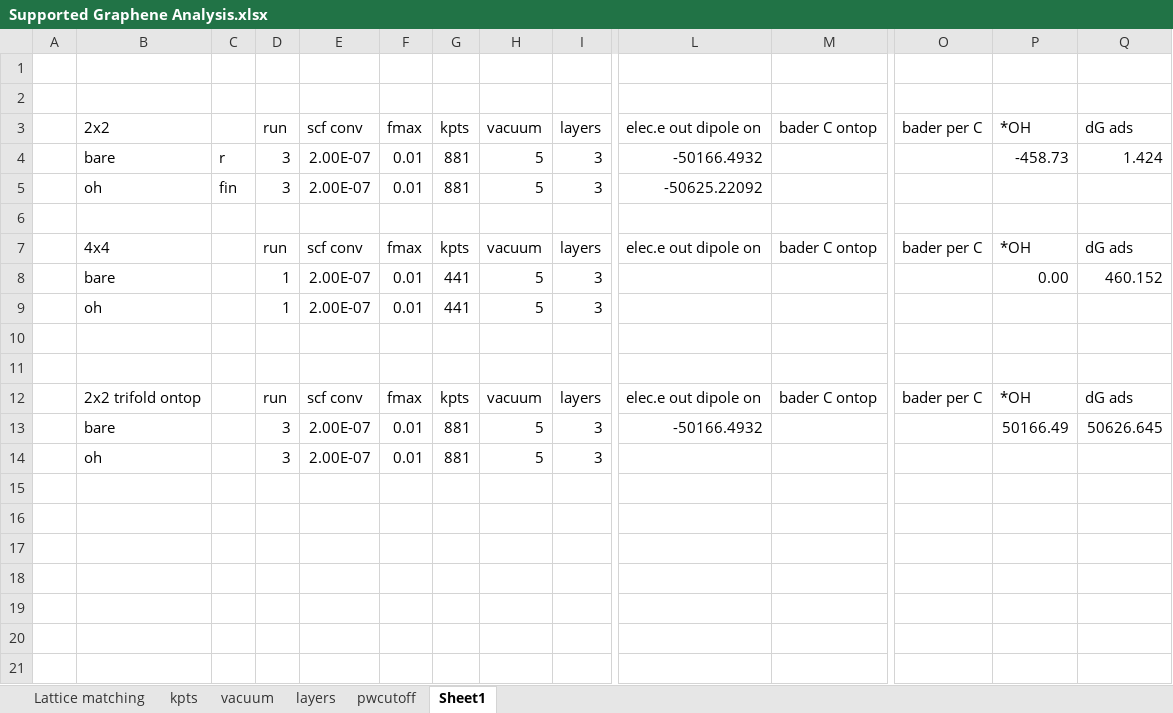
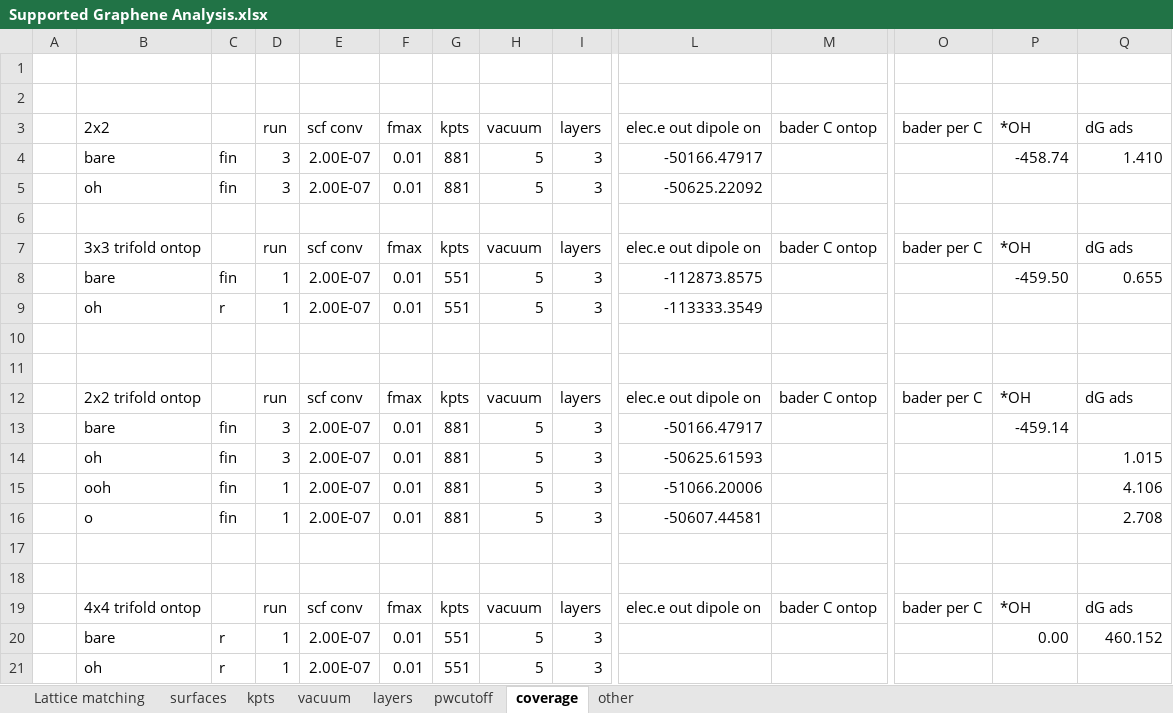
Before and after one commit to flash-jaehyun/Supported_Graphene_2018, an Excel workbook: data/Supported Graphene Analysis.xlsx, sheet coverage, drawn as a sheet; only a part is shown, gaps mark what is left out; values as stored, in another font and other column widths than the file's, no borders; rows hold the shown columns only; the diff names each change by its address in the sheet, - before the commit and + after, or states it on an @@ line.

Commit message:
updated analysis excel file

```diff
--- a/data/Supported Graphene Analysis.xlsx (sheet coverage)
+++ b/data/Supported Graphene Analysis.xlsx (sheet coverage)
-sheet tab: Sheet1
+sheet tab: coverage
+sheet tab: surfaces
+sheet tab: other
-C4: r
+C4: fin
-L4: -50166.4932
+L4: -50166.47917
-P4: -458.73
+P4: -458.74
-Q4: 1.424
+Q4: 1.410
-B7: 4x4
+B7: 3x3 trifold ontop
-C8: (empty)
+C8: fin
-G8:G9: 441
+G8:G9: 551
-L8: (empty)
+L8: -112873.8575
-P8: 0.00
+P8: -459.50
-Q8: 460.152
+Q8: 0.655
-C9: (empty)
+C9: r
-L9: (empty)
+L9: -113333.3549
-C13:C14: (empty)
+C13:C14: fin
-L13: -50166.4932
+L13: -50166.47917
-P13: 50166.49
+P13: -459.14
-Q13: 50626.645
+Q13: (empty)
-L14: (empty)
+L14: -50625.61593
-Q14: (empty)
+Q14: 1.015
+row 15:  | ooh | fin | 1 | 2.00E-07 | 0.01 | 881 | 5 | 3 | -51066.20006 |  |  |  | 4.106
+row 16:  | o | fin | 1 | 2.00E-07 | 0.01 | 881 | 5 | 3 | -50607.44581 |  |  |  | 2.708
+row 17: (empty)
+row 18: (empty)
+row 19:  | 4x4 trifold ontop |  | run | scf conv | fmax | kpts | vacuum | layers | elec.e out dipole on | bader C ontop | bader per C | *OH | dG ads
+row 20:  | bare | r | 1 | 2.00E-07 | 0.01 | 551 | 5 | 3 |  |  |  | 0.00 | 460.152
+row 21:  | oh | r | 1 | 2.00E-07 | 0.01 | 551 | 5 | 3
```
Also changed, not shown: sheet Lattice matching.
